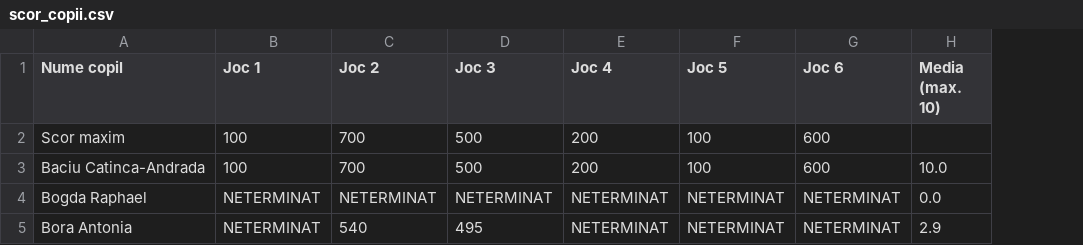
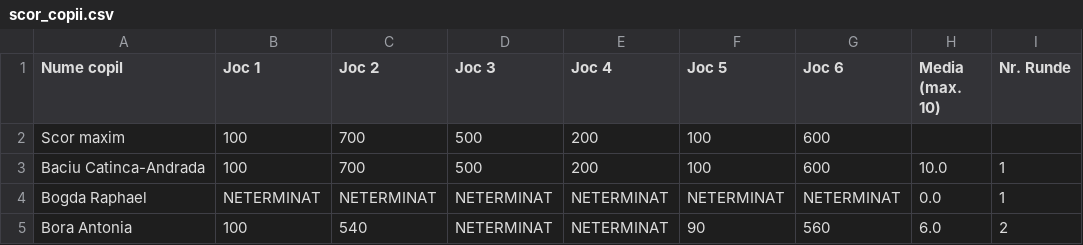
Before and after one commit to PetcuDragos/ReengineersGradinita, a CSV file: Assets/scor_copii.csv, drawn as a sheet; the diff names each change by its address in the sheet, - before the commit and + after, or states it on an @@ line.

```diff
--- a/Assets/scor_copii.csv
+++ b/Assets/scor_copii.csv
+column I (Nr. Runde), rows 3-5: 1 | 1 | 2
-B5 (Joc 1): NETERMINAT
+B5 (Joc 1): 100
-D5 (Joc 3): 495
+D5 (Joc 3): NETERMINAT
-F5 (Joc 5): NETERMINAT
+F5 (Joc 5): 90
-G5 (Joc 6): NETERMINAT
+G5 (Joc 6): 560
-H5 (Media (max. 10)): 2.9
+H5 (Media (max. 10)): 6.0
```
Also changed, not shown: 2 other files.
